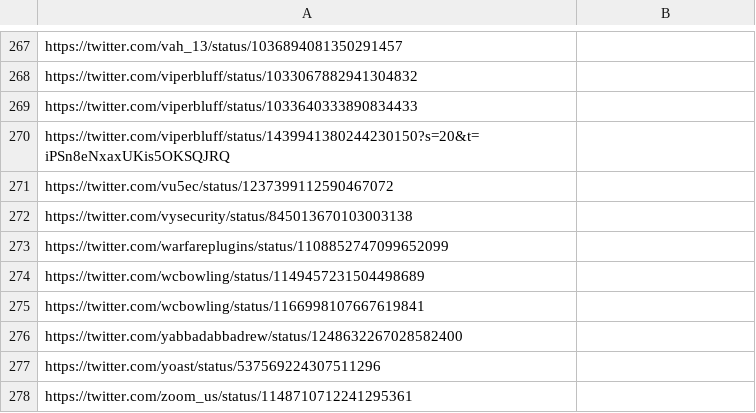
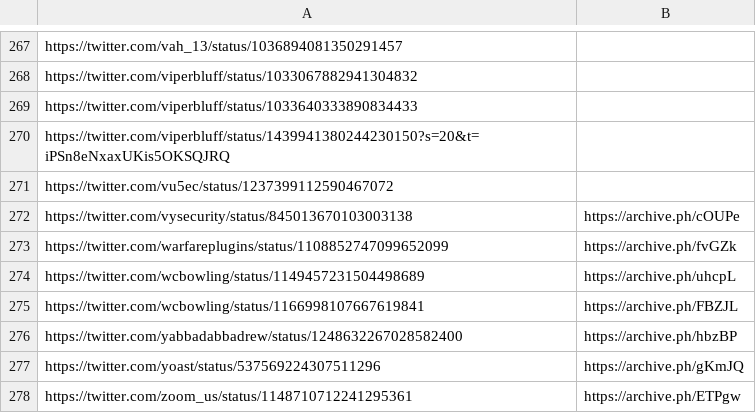
Before and after one commit to todb/junkdrawer, a CSV file: cve-twitter-refs/archives.csv, drawn as a sheet; only a part is shown, gaps mark what is left out; the diff names each change by its address in the sheet, - before the commit and + after, or states it on an @@ line.

```diff
--- a/cve-twitter-refs/archives.csv
+++ b/cve-twitter-refs/archives.csv
-B272: (empty)
+B272: https://archive.ph/cOUPe
-B273: (empty)
+B273: https://archive.ph/fvGZk
-B274: (empty)
+B274: https://archive.ph/uhcpL
-B275: (empty)
+B275: https://archive.ph/FBZJL
-B276: (empty)
+B276: https://archive.ph/hbzBP
-B277: (empty)
+B277: https://archive.ph/gKmJQ
-B278: (empty)
+B278: https://archive.ph/ETPgw
```
Also changed, not shown: 1 other file.
